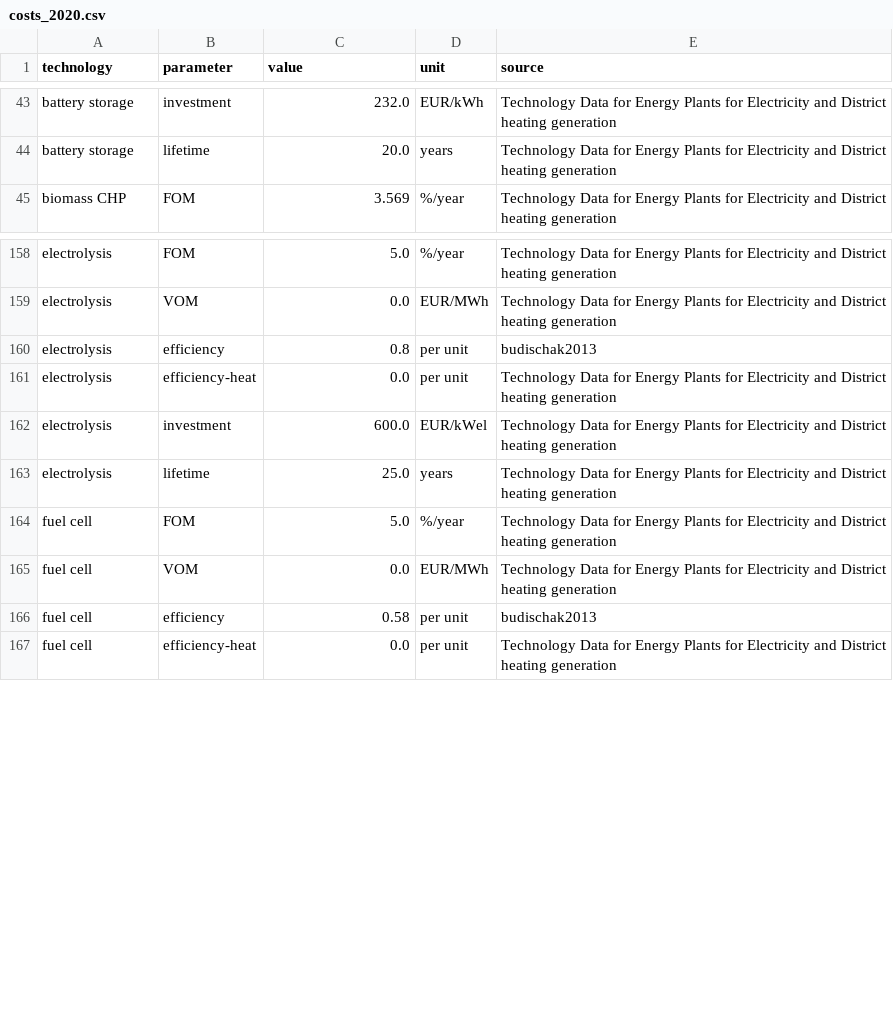
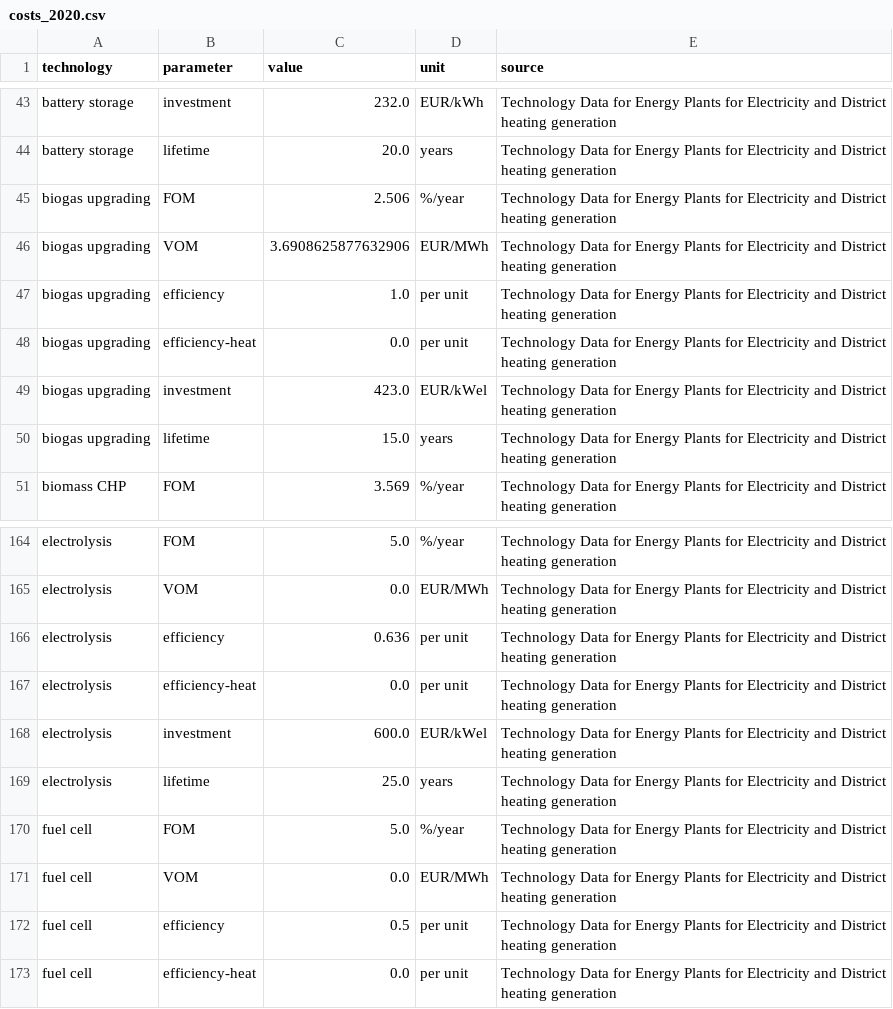
Before and after one commit to openego/pypsa-eur-sec, a CSV file: data/costs/costs_2020.csv, drawn as a sheet; only a part is shown, gaps mark what is left out.

```diff
--- a/data/costs/costs_2020.csv
+++ b/data/costs/costs_2020.csv
@@ -44,2 +44,8 @@ battery storage,investment,232.0,EUR/kWh,Technology Data for Energy Plants for E
 battery storage,lifetime,20.0,years,Technology Data for Energy Plants for Electricity and District heating generation
+biogas upgrading,FOM,2.506,%/year,Technology Data for Energy Plants for Electricity and District heating generation
+biogas upgrading,VOM,3.6908625877632906,EUR/MWh,Technology Data for Energy Plants for Electricity and District heating generation
+biogas upgrading,efficiency,1.0,per unit,Technology Data for Energy Plants for Electricity and District heating generation
+biogas upgrading,efficiency-heat,0.0,per unit,Technology Data for Energy Plants for Electricity and District heating generation
+biogas upgrading,investment,423.0,EUR/kWel,Technology Data for Energy Plants for Electricity and District heating generation
+biogas upgrading,lifetime,15.0,years,Technology Data for Energy Plants for Electricity and District heating generation
 biomass CHP,FOM,3.569,%/year,Technology Data for Energy Plants for Electricity and District heating generation
@@ -159,3 +165,3 @@ electrolysis,FOM,5.0,%/year,Technology Data for Energy Plants for Electricity an
 electrolysis,VOM,0.0,EUR/MWh,Technology Data for Energy Plants for Electricity and District heating generation
-electrolysis,efficiency,0.8,per unit,budischak2013
+electrolysis,efficiency,0.636,per unit,Technology Data for Energy Plants for Electricity and District heating generation
 electrolysis,efficiency-heat,0.0,per unit,Technology Data for Energy Plants for Electricity and District heating generation
@@ -165,3 +171,3 @@ fuel cell,FOM,5.0,%/year,Technology Data for Energy Plants for Electricity and D
 fuel cell,VOM,0.0,EUR/MWh,Technology Data for Energy Plants for Electricity and District heating generation
-fuel cell,efficiency,0.58,per unit,budischak2013
+fuel cell,efficiency,0.5,per unit,Technology Data for Energy Plants for Electricity and District heating generation
 fuel cell,efficiency-heat,0.0,per unit,Technology Data for Energy Plants for Electricity and District heating generation
```
Also changed, not shown: data/costs/costs_2025.csv, data/costs/costs_2030.csv, 6 other files.
